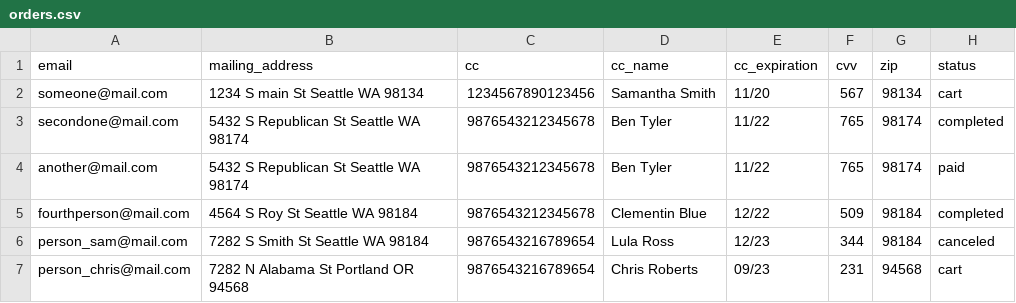
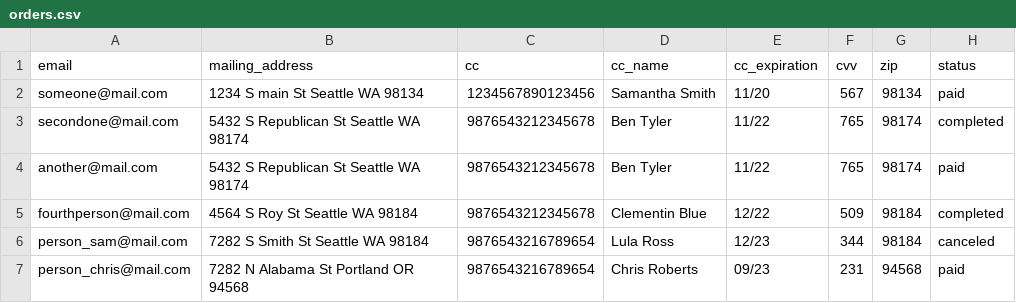
Before and after one commit to madaleines/betsy, a CSV file: db/seed_data/orders.csv, drawn as a sheet.

Commit message:
added status to yml file in order and changed order csv file

```diff
--- a/db/seed_data/orders.csv
+++ b/db/seed_data/orders.csv
@@ -1,3 +1,3 @@
 email,mailing_address,cc,cc_name,cc_expiration,cvv,zip,status
-someone@mail.com,1234 S main St Seattle WA 98134,1234567890123456,Samantha Smith,11/20,567,98134,cart
+someone@mail.com,1234 S main St Seattle WA 98134,1234567890123456,Samantha Smith,11/20,567,98134,paid
 secondone@mail.com,5432 S Republican St Seattle WA 98174,9876543212345678,Ben Tyler,11/22,765,98174,completed
@@ -6,2 +6,2 @@ fourthperson@mail.com,4564 S Roy St Seattle WA 98184,9876543212345678,Clementin
 person_sam@mail.com,7282 S Smith St Seattle WA 98184,9876543216789654,Lula Ross,12/23,344,98184,canceled
-person_chris@mail.com,7282 N Alabama St Portland OR 94568,9876543216789654,Chris Roberts,09/23,231,94568,cart
+person_chris@mail.com,7282 N Alabama St Portland OR 94568,9876543216789654,Chris Roberts,09/23,231,94568,paid
```
Also changed, not shown: 1 other file.
